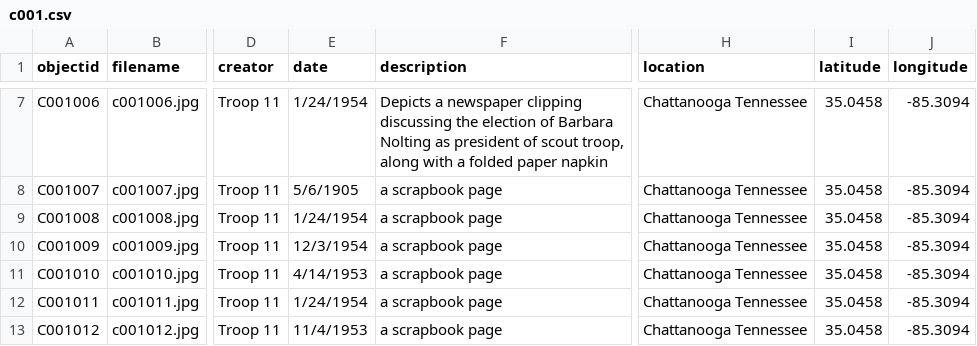
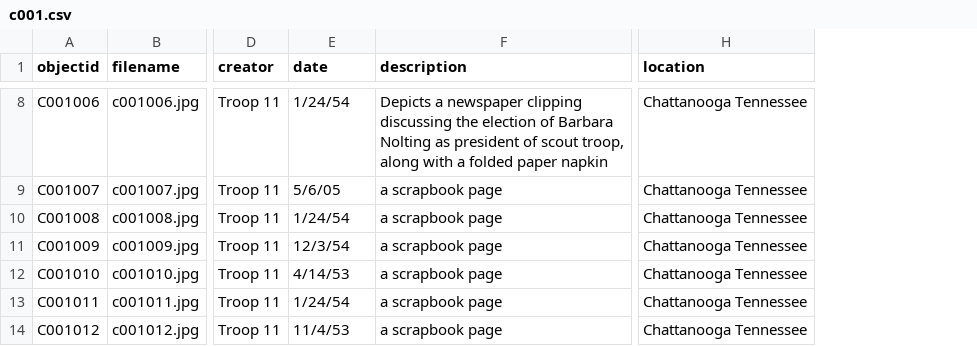
Before and after one commit to dmmrscno/practice, a CSV file: _data/c001.csv, drawn as a sheet; only a part is shown, gaps mark what is left out; removed rows and columns are numbered as before the commit, all else as after; the diff covers the shown part only; the diff names each change by its address in the sheet, - before the commit and + after, or states it on an @@ line.

Commit message:
Add files via upload

```diff
--- a/_data/c001.csv
+++ b/_data/c001.csv
-column I (latitude), rows 7-13: all 35.0458
-column J (longitude), rows 7-13: all -85.3094
-E8 (date): 1/24/1954
+E8 (date): 1/24/54
-E9 (date): 5/6/1905
+E9 (date): 5/6/05
-E10 (date): 1/24/1954
+E10 (date): 1/24/54
-E11 (date): 12/3/1954
+E11 (date): 12/3/54
-E12 (date): 4/14/1953
+E12 (date): 4/14/53
-E13 (date): 1/24/1954
+E13 (date): 1/24/54
-E14 (date): 11/4/1953
+E14 (date): 11/4/53
```
Also changed, not shown: 1 added row and 4 edited cells elsewhere in this file.
